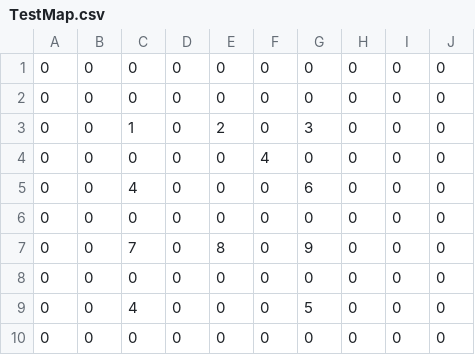
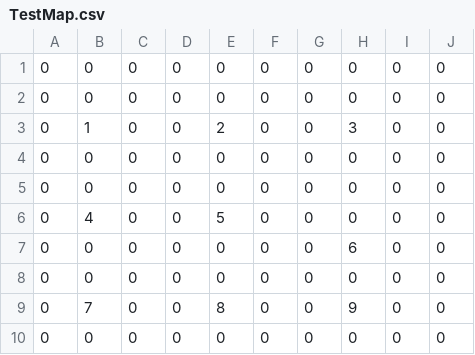
Before and after one commit to Waru5679/2019GameGrandPrize, a CSV file: Game/Map/TestMap.csv, drawn as a sheet; removed rows and columns are numbered as before the commit, all else as after; the diff names each change by its address in the sheet, - before the commit and + after, or states it on an @@ line.

```diff
--- a/Game/Map/TestMap.csv
+++ b/Game/Map/TestMap.csv
-B3: 0
+B3: 1
-C3: 1
+C3: 0
-G3: 3
+G3: 0
-H3: 0
+H3: 3
-row 4: 0 | 0 | 0 | 0 | 0 | 4 | 0 | 0 | 0 | 0
-row 5: 0 | 0 | 4 | 0 | 0 | 0 | 6 | 0 | 0 | 0
-row 7: 0 | 0 | 7 | 0 | 8 | 0 | 9 | 0 | 0 | 0
+row 6: 0 | 4 | 0 | 0 | 5 | 0 | 0 | 0 | 0 | 0
+row 7: 0 | 0 | 0 | 0 | 0 | 0 | 0 | 6 | 0 | 0
-C8: 4
+C8: 0
-G8: 5
+G8: 0
+row 9: 0 | 7 | 0 | 0 | 8 | 0 | 0 | 9 | 0 | 0
```
Also changed, not shown: 9 other files.
